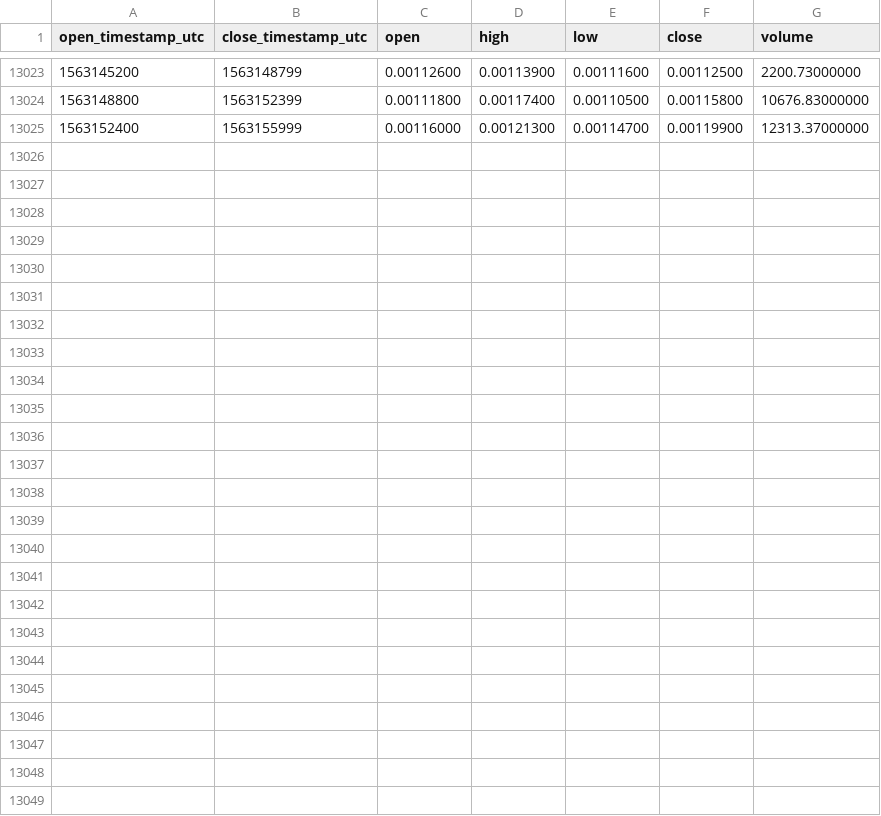
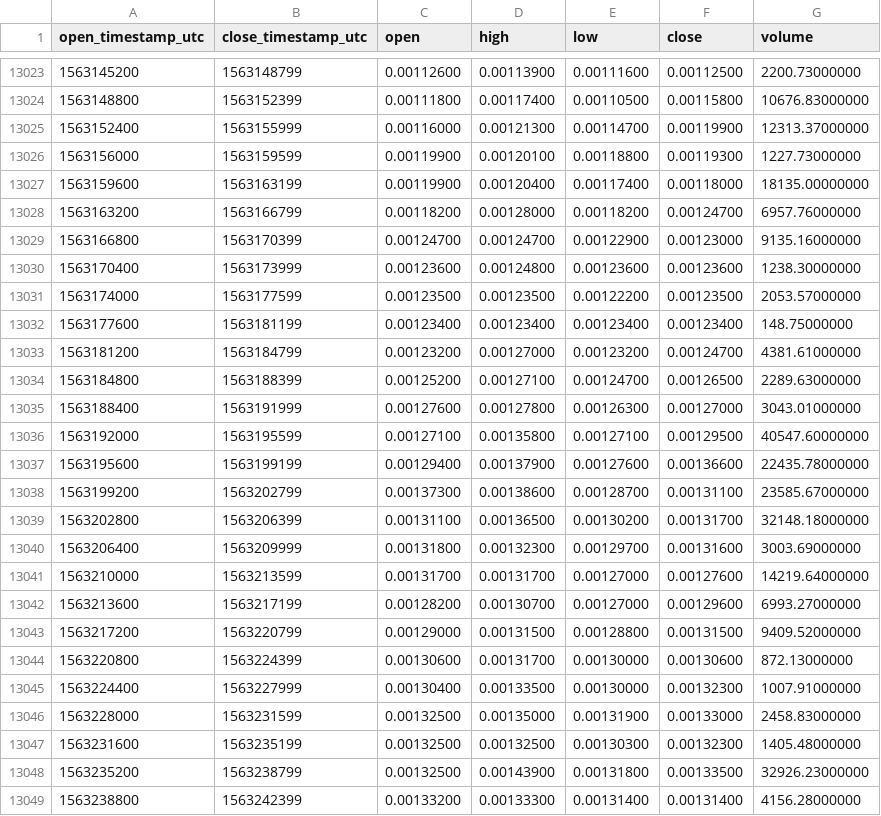
Before and after one commit to cryptobigbro/binance-INSETH, a CSV file: binance-INSETH-1h.csv, drawn as a sheet; only a part is shown, gaps mark what is left out.

Commit message:
Update OHLCV data.

```diff
--- a/binance-INSETH-1h.csv
+++ b/binance-INSETH-1h.csv
@@ -13025 +13025,25 @@ open_timestamp_utc,close_timestamp_utc,open,high,low,close,volume
 1563152400,1563155999,0.00116000,0.00121300,0.00114700,0.00119900,12313.37000000
+1563156000,1563159599,0.00119900,0.00120100,0.00118800,0.00119300,1227.73000000
+1563159600,1563163199,0.00119900,0.00120400,0.00117400,0.00118000,18135.00000000
+1563163200,1563166799,0.00118200,0.00128000,0.00118200,0.00124700,6957.76000000
+1563166800,1563170399,0.00124700,0.00124700,0.00122900,0.00123000,9135.16000000
+1563170400,1563173999,0.00123600,0.00124800,0.00123600,0.00123600,1238.30000000
+1563174000,1563177599,0.00123500,0.00123500,0.00122200,0.00123500,2053.57000000
+1563177600,1563181199,0.00123400,0.00123400,0.00123400,0.00123400,148.75000000
+1563181200,1563184799,0.00123200,0.00127000,0.00123200,0.00124700,4381.61000000
+1563184800,1563188399,0.00125200,0.00127100,0.00124700,0.00126500,2289.63000000
+1563188400,1563191999,0.00127600,0.00127800,0.00126300,0.00127000,3043.01000000
+1563192000,1563195599,0.00127100,0.00135800,0.00127100,0.00129500,40547.60000000
+1563195600,1563199199,0.00129400,0.00137900,0.00127600,0.00136600,22435.78000000
+1563199200,1563202799,0.00137300,0.00138600,0.00128700,0.00131100,23585.67000000
+1563202800,1563206399,0.00131100,0.00136500,0.00130200,0.00131700,32148.18000000
+1563206400,1563209999,0.00131800,0.00132300,0.00129700,0.00131600,3003.69000000
+1563210000,1563213599,0.00131700,0.00131700,0.00127000,0.00127600,14219.64000000
+1563213600,1563217199,0.00128200,0.00130700,0.00127000,0.00129600,6993.27000000
+1563217200,1563220799,0.00129000,0.00131500,0.00128800,0.00131500,9409.52000000
+1563220800,1563224399,0.00130600,0.00131700,0.00130000,0.00130600,872.13000000
+1563224400,1563227999,0.00130400,0.00133500,0.00130000,0.00132300,1007.91000000
+1563228000,1563231599,0.00132500,0.00135000,0.00131900,0.00133000,2458.83000000
+1563231600,1563235199,0.00132500,0.00132500,0.00130300,0.00132300,1405.48000000
+1563235200,1563238799,0.00132500,0.00143900,0.00131800,0.00133500,32926.23000000
+1563238800,1563242399,0.00133200,0.00133300,0.00131400,0.00131400,4156.28000000
```
Also changed, not shown: binance-INSETH-1d.csv.
